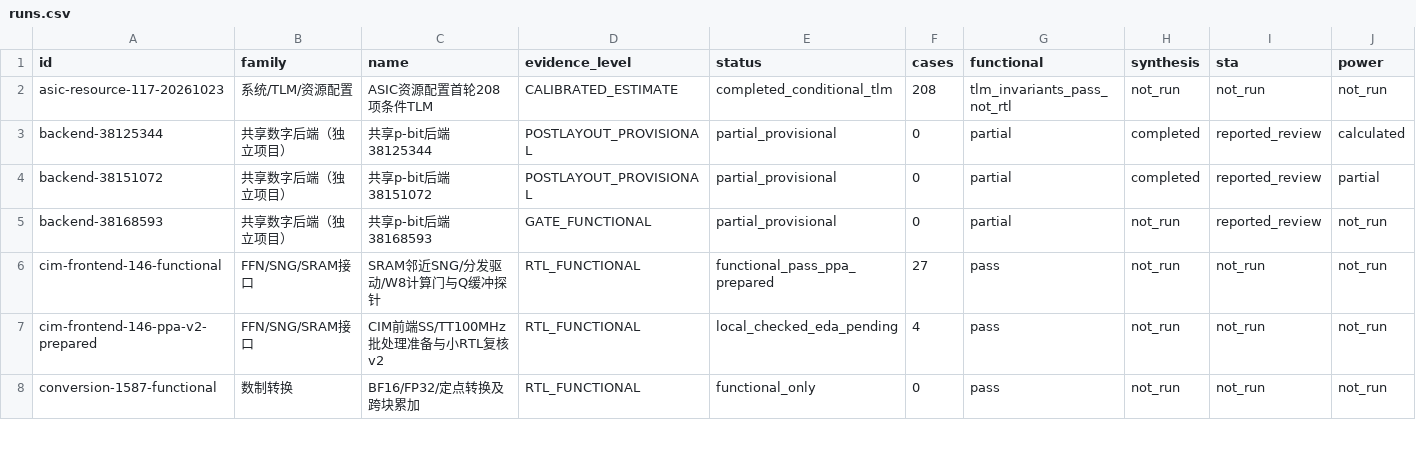
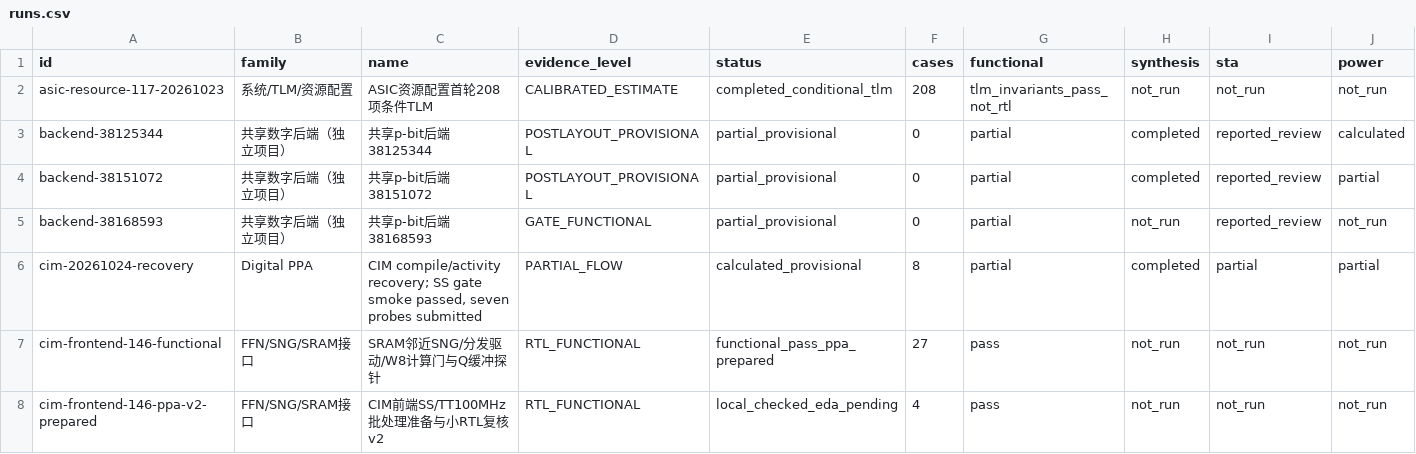
Before and after one commit to rayggxia-workspace/pbit-llm-qwen-baselines, a CSV file: digital_circuit_simulation_registry/runs.csv, drawn as a sheet; only a part is shown; the shorter side is filled out with more unchanged rows; rows hold the shown columns only; the diff names each change by its address in the sheet, - before the commit and + after, or states it on an @@ line.

```diff
--- a/digital_circuit_simulation_registry/runs.csv
+++ b/digital_circuit_simulation_registry/runs.csv
+row 6: cim-20261024-recovery | Digital PPA | CIM compile/activity recovery; SS gate smoke passed, seven probes submitted | PARTIAL_FLOW | calculated_provisional | 8 | partial | completed | partial | partial
```
Also changed, not shown: digital_circuit_simulation_registry/archive_inventory.csv, digital_circuit_simulation_registry/artifact_locations.csv, 19 other files.
